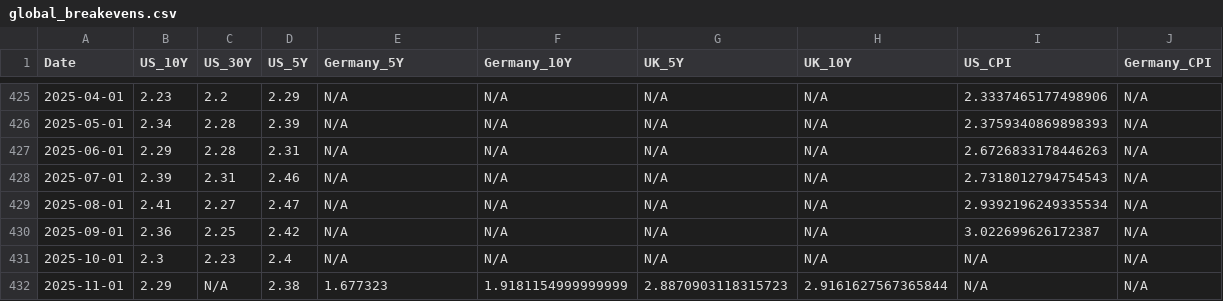
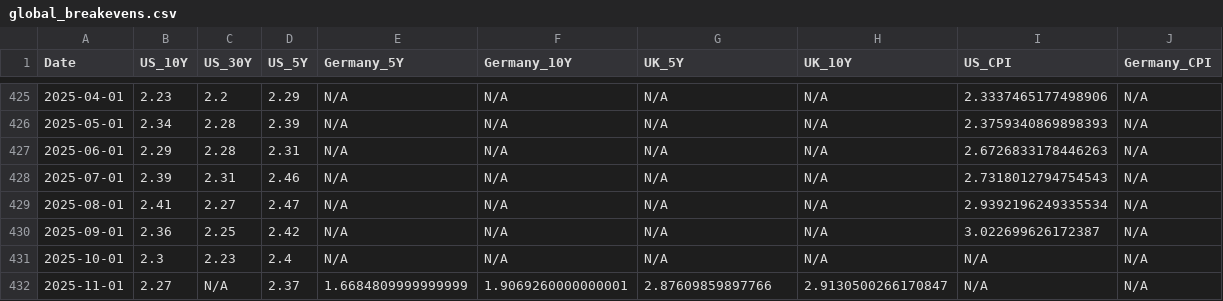
Before and after one commit to bankeronwheels-raph/quilt-outputs, a CSV file: global_breakevens.csv, drawn as a sheet; only a part is shown, gaps mark what is left out; the diff names each change by its address in the sheet, - before the commit and + after, or states it on an @@ line.

Commit message:
Update global breakeven inflation rates (US/UK/EU) [skip ci]

```diff
--- a/global_breakevens.csv
+++ b/global_breakevens.csv
-B432 (US_10Y): 2.29
+B432 (US_10Y): 2.27
-D432 (US_5Y): 2.38
+D432 (US_5Y): 2.37
-E432 (Germany_5Y): 1.677323
+E432 (Germany_5Y): 1.6684809999999999
-F432 (Germany_10Y): 1.9181154999999999
+F432 (Germany_10Y): 1.9069260000000001
-G432 (UK_5Y): 2.8870903118315723
+G432 (UK_5Y): 2.87609859897766
-H432 (UK_10Y): 2.9161627567365844
+H432 (UK_10Y): 2.9130500266170847
```
